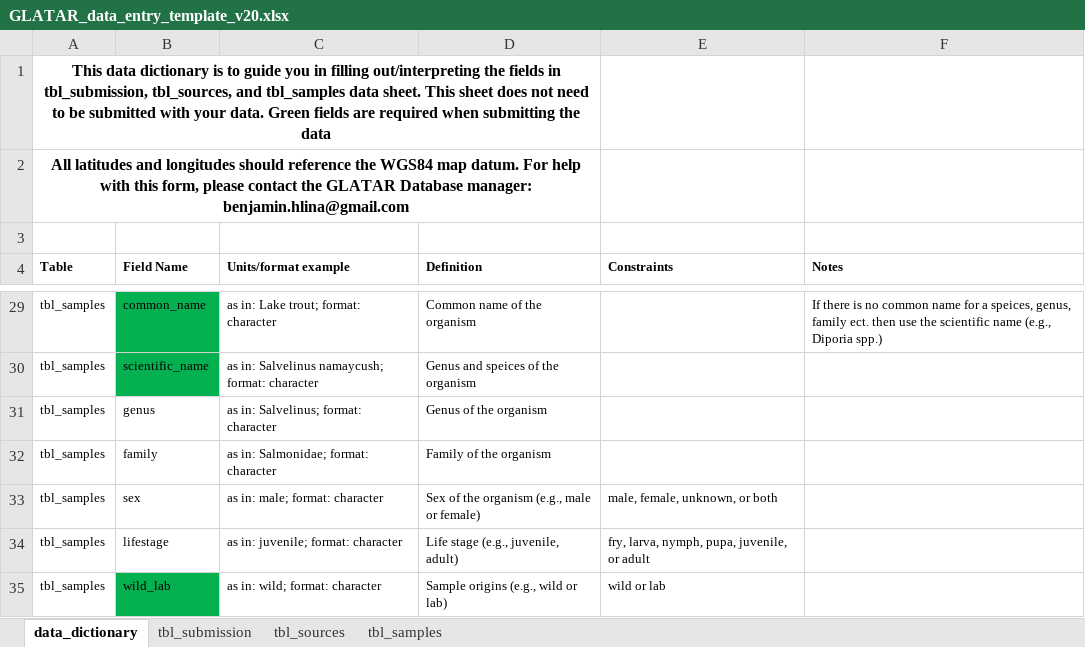
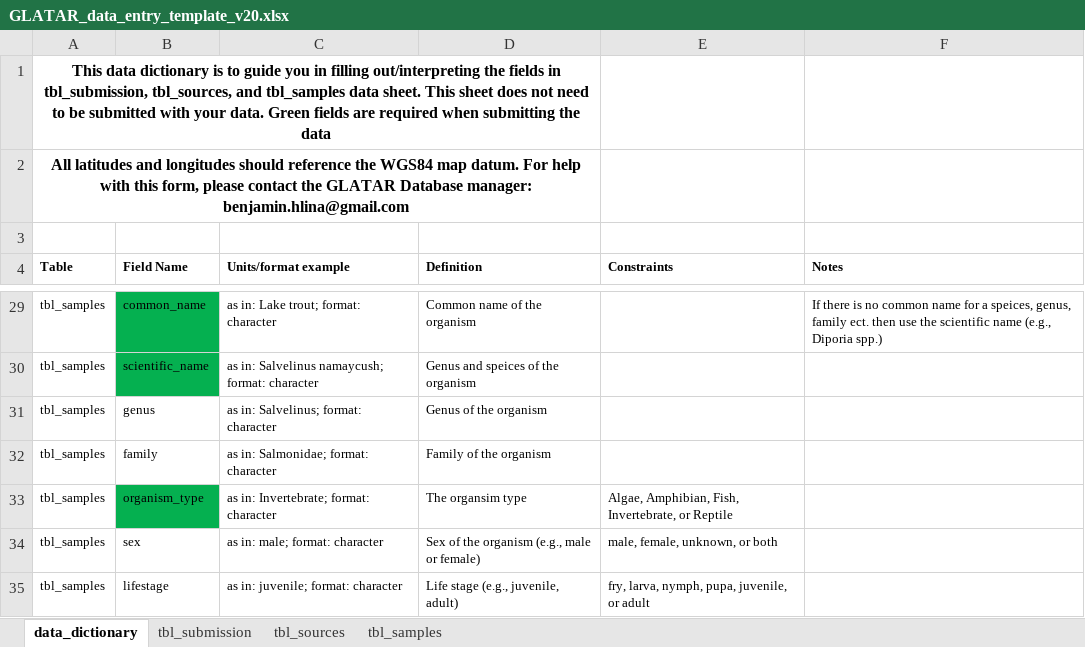
Before and after one commit to benjaminhlina/glatar-app, an Excel workbook: www/data-entry-template/GLATAR_data_entry_template_v20.xlsx, sheet data_dictionary, drawn as a sheet; only a part is shown, gaps mark what is left out; the shorter side is filled out with more unchanged rows; values as stored, in another font and other column widths than the file's, no borders; the diff names each change by its address in the sheet, - before the commit and + after, or states it on an @@ line.

Commit message:
add organsim_type

```diff
--- a/www/data-entry-template/GLATAR_data_entry_template_v20.xlsx (sheet data_dictionary)
+++ b/www/data-entry-template/GLATAR_data_entry_template_v20.xlsx (sheet data_dictionary)
+row 33: tbl_samples | organism_type | as in: Invertebrate; format: character | The organsim type | Algae, Amphibian, Fish, Invertebrate, or Reptile
```
Also changed, not shown: sheet tbl_samples, www/data-entry-template/GLATAR_data_entry_template_v20_long.xlsx.
